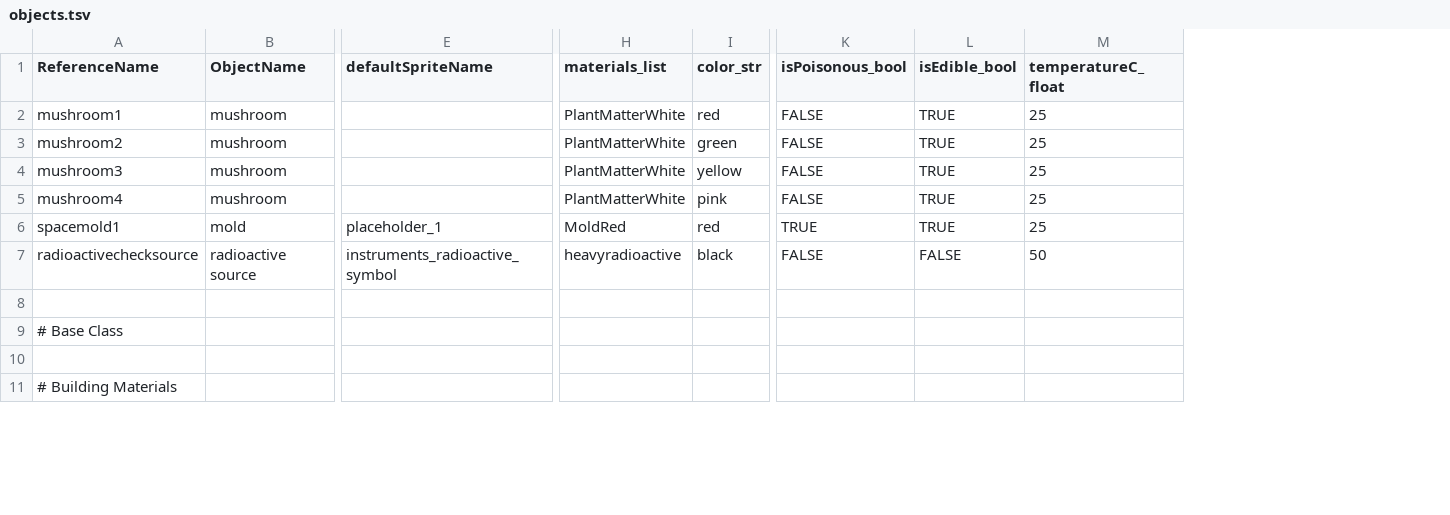
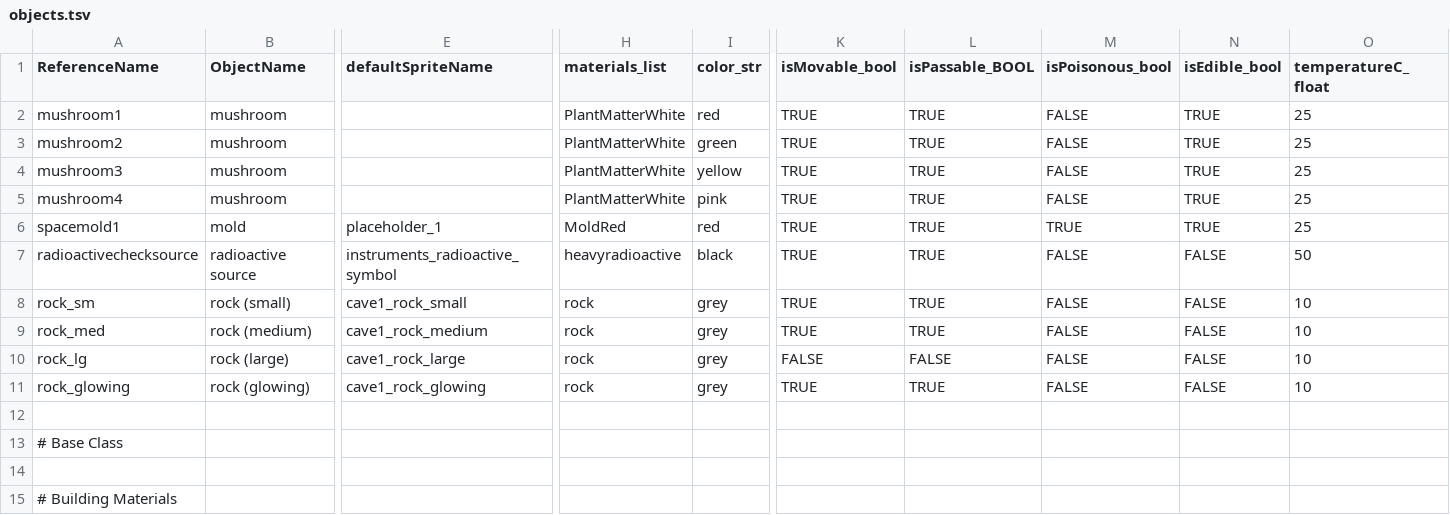
Before and after one commit to allenai/discoveryworld, a TSV file: data/objects.tsv, drawn as a sheet; only a part is shown, gaps mark what is left out; rows hold the shown columns only; the diff names each change by its address in the sheet, - before the commit and + after, or states it on an @@ line.

```diff
--- a/data/objects.tsv
+++ b/data/objects.tsv
+column K (isMovable_bool), rows 2-7: all TRUE
+column L (isPassable_BOOL), rows 2-7: all TRUE
+row 8: rock_sm | rock (small) | cave1_rock_small | rock | grey | TRUE | TRUE | FALSE | FALSE | 10
+row 9: rock_med | rock (medium) | cave1_rock_medium | rock | grey | TRUE | TRUE | FALSE | FALSE | 10
+row 10: rock_lg | rock (large) | cave1_rock_large | rock | grey | FALSE | FALSE | FALSE | FALSE | 10
+row 11: rock_glowing | rock (glowing) | cave1_rock_glowing | rock | grey | TRUE | TRUE | FALSE | FALSE | 10
```
Also changed, not shown: data/materials.tsv, 6 other files.
